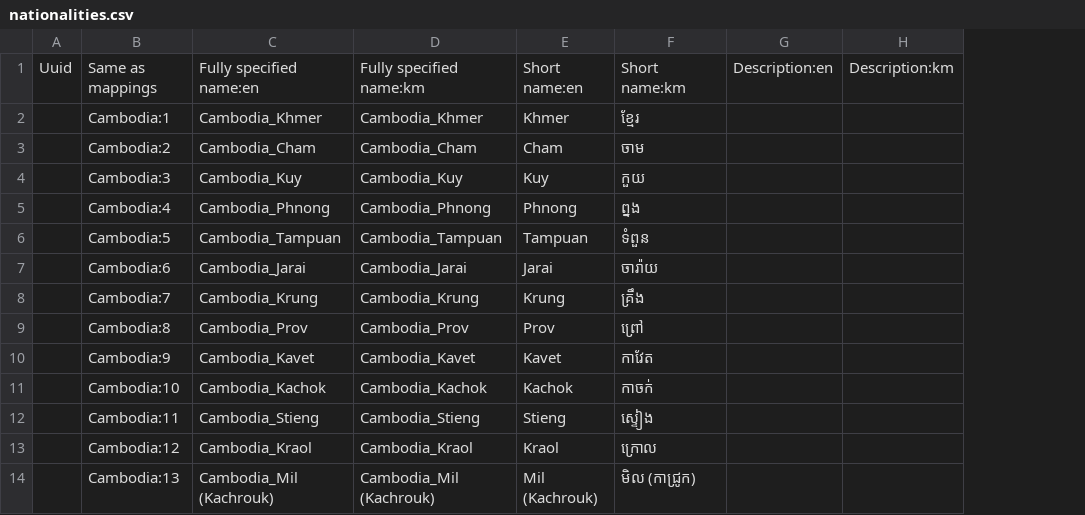
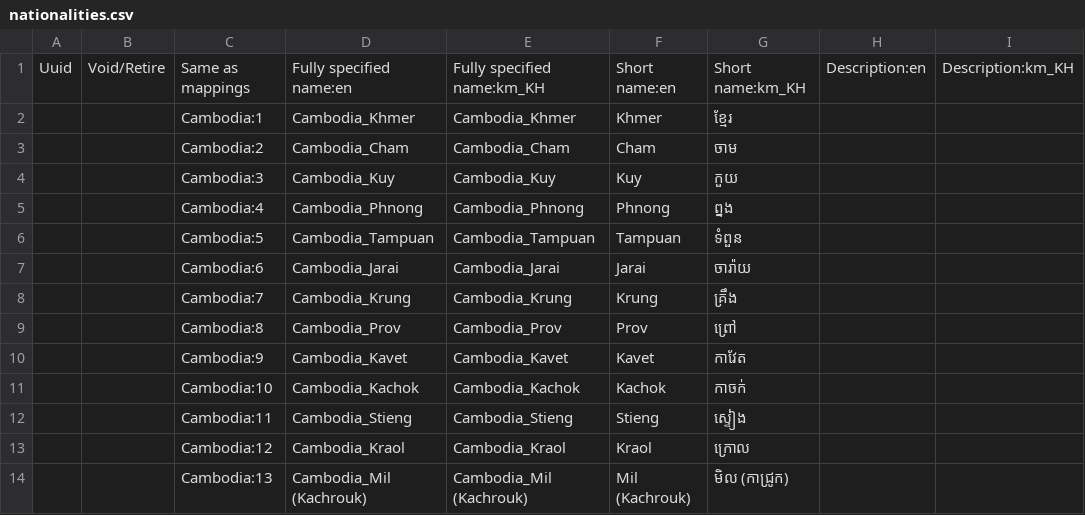
Before and after one commit to rbuisson/openmrs-config-omrs2018, a CSV file: configuration/concepts/nationalities.csv, drawn as a sheet; only a part is shown; removed rows and columns are numbered as before the commit, all else as after; the diff names each change by its address in the sheet, - before the commit and + after, or states it on an @@ line.

Commit message:
MRSCMNS-36: Adding the 'Void/Retire' column to CSV resources.
  modified:   configuration/concepts/nationalities.csv

```diff
--- a/configuration/concepts/nationalities.csv
+++ b/configuration/concepts/nationalities.csv
+column B, row 1: Void/Retire
-column H, row 1: Description:km
+column I, row 1: Description:km_KH
-E1: Fully specified name:km
+E1: Fully specified name:km_KH
-G1: Short name:km
+G1: Short name:km_KH
```
